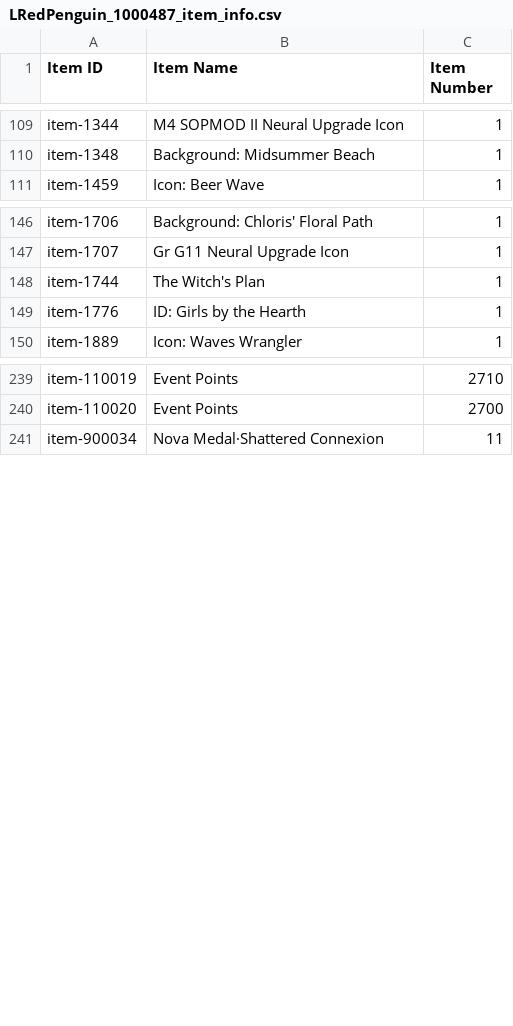
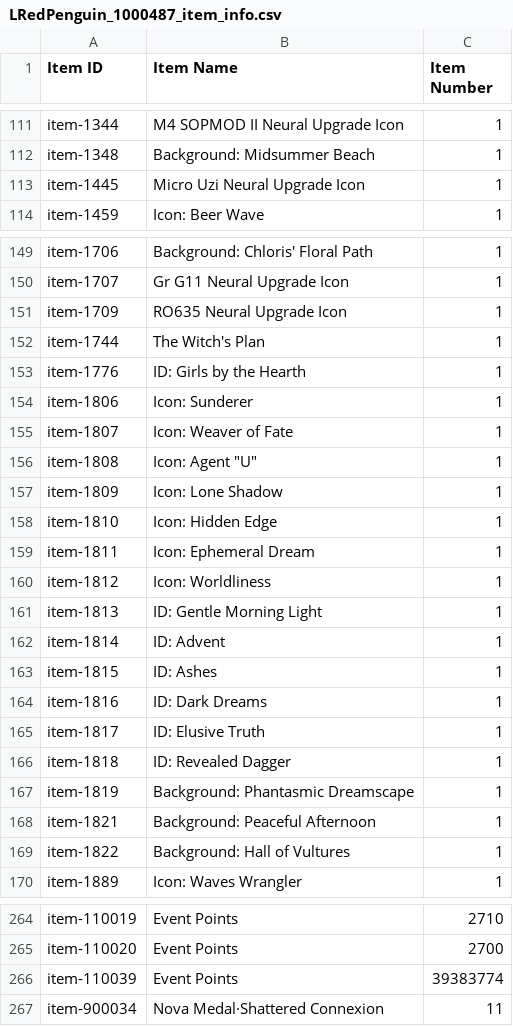
Before and after one commit to LilRedPenguin/GFLData, a CSV file: LRedPenguin_1000487_item_info.csv, drawn as a sheet; only a part is shown, gaps mark what is left out; the diff covers the shown part only.

```diff
--- a/LRedPenguin_1000487_item_info.csv
+++ b/LRedPenguin_1000487_item_info.csv
@@ -110,2 +112,3 @@ item-1344,M4 SOPMOD II Neural Upgrade Icon,1
 item-1348,Background: Midsummer Beach,1
+item-1445,Micro Uzi Neural Upgrade Icon,1
 item-1459,Icon: Beer Wave,1
@@ -147,4 +150,21 @@ item-1706,Background: Chloris' Floral Path,1
 item-1707,Gr G11 Neural Upgrade Icon,1
+item-1709,RO635 Neural Upgrade Icon,1
 item-1744,The Witch's Plan,1
 item-1776,ID: Girls by the Hearth,1
+item-1806,Icon: Sunderer,1
+item-1807,Icon: Weaver of Fate,1
+item-1808,Icon: Agent "U",1
+item-1809,Icon: Lone Shadow,1
+item-1810,Icon: Hidden Edge,1
+item-1811,Icon: Ephemeral Dream,1
+item-1812,Icon: Worldliness,1
+item-1813,ID: Gentle Morning Light,1
+item-1814,ID: Advent,1
+item-1815,ID: Ashes,1
+item-1816,ID: Dark Dreams,1
+item-1817,ID: Elusive Truth,1
+item-1818,ID: Revealed Dagger,1
+item-1819,Background: Phantasmic Dreamscape,1
+item-1821,Background: Peaceful Afternoon,1
+item-1822,Background: Hall of Vultures,1
 item-1889,Icon: Waves Wrangler,1
@@ -240,2 +265,3 @@ item-110019,Event Points,2710
 item-110020,Event Points,2700
+item-110039,Event Points,39383774
 item-900034,Nova Medal·Shattered Connexion,11
```
Also changed, not shown: 12 added rows, 7 removed rows and 67 edited cells elsewhere in this file, LRedPenguin_1000487_coalition_info.csv, LRedPenguin_1000487_doll_info.csv, 2 other files.
